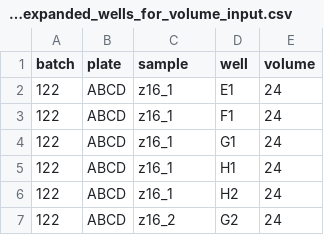
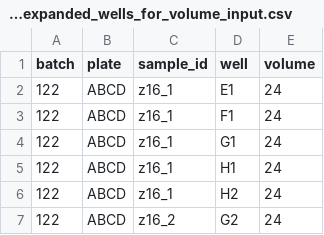
Before and after one commit to petaripenev/SIP, a CSV file: data/fraction_bins/binned_expanded_wells_for_volume_input.csv (was binned_expanded_wells_for_volume_input.csv), drawn as a sheet; only a part is shown.

```diff
--- a/binned_expanded_wells_for_volume_input.csv
+++ b/data/fraction_bins/binned_expanded_wells_for_volume_input.csv
@@ -1,2 +1,2 @@
-batch,plate,sample,well,volume
+batch,plate,sample_id,well,volume
 122,ABCD,z16_1,E1,24
```
Also changed, not shown: data/fraction_bins/binned_fractions_concentrations.csv, 21 other files.
